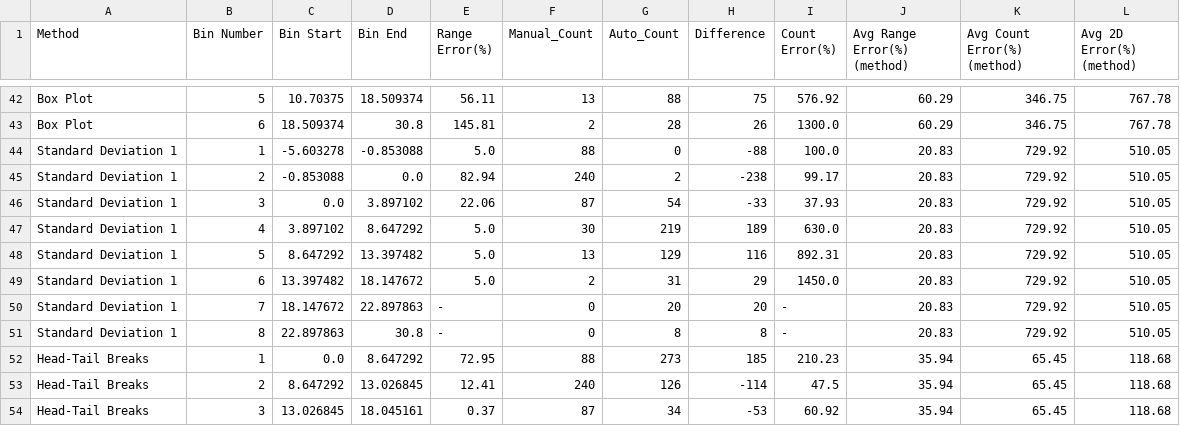
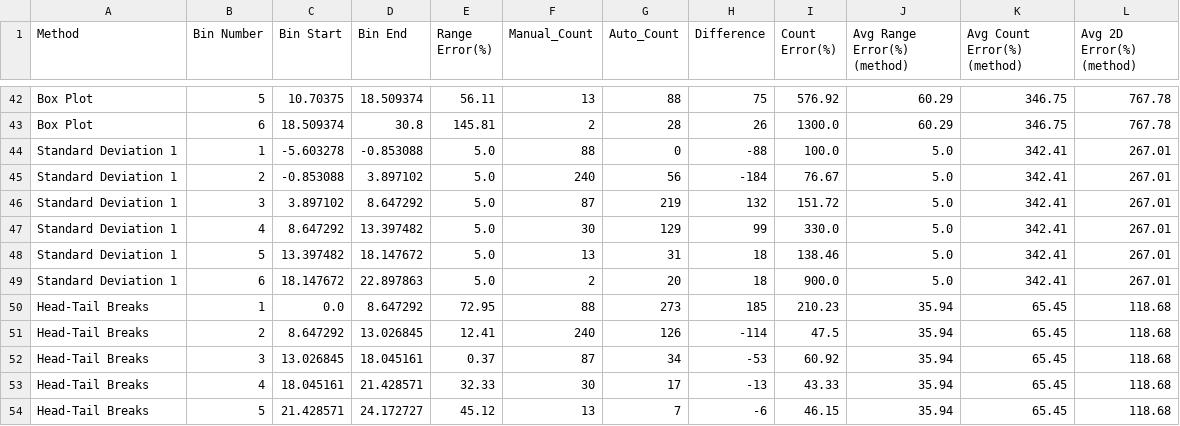
Before and after one commit to CyrusDsct/fyp, a CSV file: output/diabetes_bin_report_full.csv, drawn as a sheet; only a part is shown, gaps mark what is left out; the shorter side is filled out with more unchanged rows.

```diff
--- a/output/diabetes_bin_report_full.csv
+++ b/output/diabetes_bin_report_full.csv
@@ -43,10 +43,8 @@ Box Plot,5,10.70375,18.509374,56.11,13,88,75,576.92,60.29,346.75,767.78
 Box Plot,6,18.509374,30.8,145.81,2,28,26,1300.0,60.29,346.75,767.78
-Standard Deviation 1,1,-5.603278,-0.853088,5.0,88,0,-88,100.0,20.83,729.92,510.05
-Standard Deviation 1,2,-0.853088,0.0,82.94,240,2,-238,99.17,20.83,729.92,510.05
-Standard Deviation 1,3,0.0,3.897102,22.06,87,54,-33,37.93,20.83,729.92,510.05
-Standard Deviation 1,4,3.897102,8.647292,5.0,30,219,189,630.0,20.83,729.92,510.05
-Standard Deviation 1,5,8.647292,13.397482,5.0,13,129,116,892.31,20.83,729.92,510.05
-Standard Deviation 1,6,13.397482,18.147672,5.0,2,31,29,1450.0,20.83,729.92,510.05
-Standard Deviation 1,7,18.147672,22.897863,-,0,20,20,-,20.83,729.92,510.05
-Standard Deviation 1,8,22.897863,30.8,-,0,8,8,-,20.83,729.92,510.05
+Standard Deviation 1,1,-5.603278,-0.853088,5.0,88,0,-88,100.0,5.0,342.41,267.01
+Standard Deviation 1,2,-0.853088,3.897102,5.0,240,56,-184,76.67,5.0,342.41,267.01
+Standard Deviation 1,3,3.897102,8.647292,5.0,87,219,132,151.72,5.0,342.41,267.01
+Standard Deviation 1,4,8.647292,13.397482,5.0,30,129,99,330.0,5.0,342.41,267.01
+Standard Deviation 1,5,13.397482,18.147672,5.0,13,31,18,138.46,5.0,342.41,267.01
+Standard Deviation 1,6,18.147672,22.897863,5.0,2,20,18,900.0,5.0,342.41,267.01
 Head-Tail Breaks,1,0.0,8.647292,72.95,88,273,185,210.23,35.94,65.45,118.68
```
Also changed, not shown: output/diabetes_methods_summary.csv, 1 other file.
